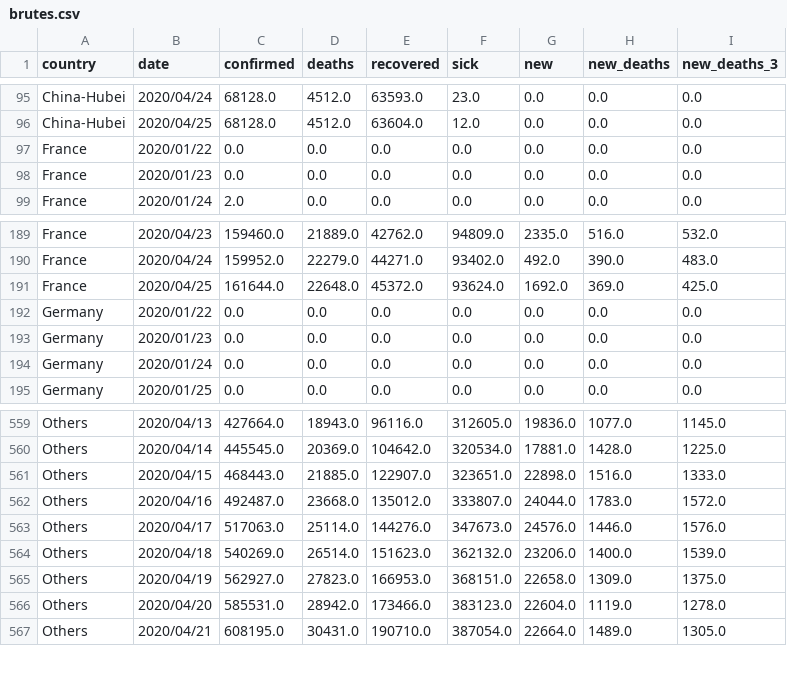
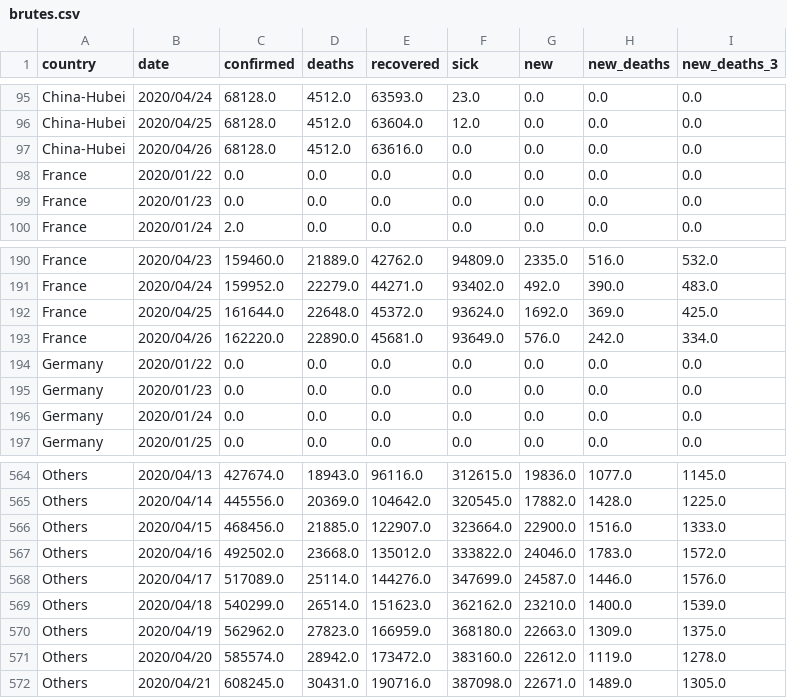
Before and after one commit to Cohhort/Covid19, a CSV file: public/data/brutes.csv, drawn as a sheet; only a part is shown, gaps mark what is left out; addresses are those after the commit; the diff covers the shown part only; the diff names each change by its address in the sheet, - before the commit and + after, or states it on an @@ line.

```diff
--- a/public/data/brutes.csv
+++ b/public/data/brutes.csv
+row 97: China-Hubei | 2020/04/26 | 68128.0 | 4512.0 | 63616.0 | 0.0 | 0.0 | 0.0 | 0.0
+row 193: France | 2020/04/26 | 162220.0 | 22890.0 | 45681.0 | 93649.0 | 576.0 | 242.0 | 334.0
-C564 (confirmed): 427664.0
+C564 (confirmed): 427674.0
-F564 (sick): 312605.0
+F564 (sick): 312615.0
-C565 (confirmed): 445545.0
+C565 (confirmed): 445556.0
-F565 (sick): 320534.0
+F565 (sick): 320545.0
-G565 (new): 17881.0
+G565 (new): 17882.0
-C566 (confirmed): 468443.0
+C566 (confirmed): 468456.0
-F566 (sick): 323651.0
+F566 (sick): 323664.0
-G566 (new): 22898.0
+G566 (new): 22900.0
-C567 (confirmed): 492487.0
+C567 (confirmed): 492502.0
-F567 (sick): 333807.0
+F567 (sick): 333822.0
-G567 (new): 24044.0
+G567 (new): 24046.0
-C568 (confirmed): 517063.0
+C568 (confirmed): 517089.0
-F568 (sick): 347673.0
+F568 (sick): 347699.0
-G568 (new): 24576.0
+G568 (new): 24587.0
-C569 (confirmed): 540269.0
+C569 (confirmed): 540299.0
-F569 (sick): 362132.0
+F569 (sick): 362162.0
-G569 (new): 23206.0
+G569 (new): 23210.0
-C570 (confirmed): 562927.0
+C570 (confirmed): 562962.0
-E570 (recovered): 166953.0
+E570 (recovered): 166959.0
-F570 (sick): 368151.0
+F570 (sick): 368180.0
-G570 (new): 22658.0
+G570 (new): 22663.0
-C571 (confirmed): 585531.0
+C571 (confirmed): 585574.0
-E571 (recovered): 173466.0
+E571 (recovered): 173472.0
-F571 (sick): 383123.0
+F571 (sick): 383160.0
-G571 (new): 22604.0
+G571 (new): 22612.0
-C572 (confirmed): 608195.0
+C572 (confirmed): 608245.0
-E572 (recovered): 190710.0
+E572 (recovered): 190716.0
-F572 (sick): 387054.0
+F572 (sick): 387098.0
-G572 (new): 22664.0
+G572 (new): 22671.0
```
Also changed, not shown: 10 added rows, 1 removed row and 47 edited cells elsewhere in this file, public/data/mains_enrichis.csv, 2 other files.
